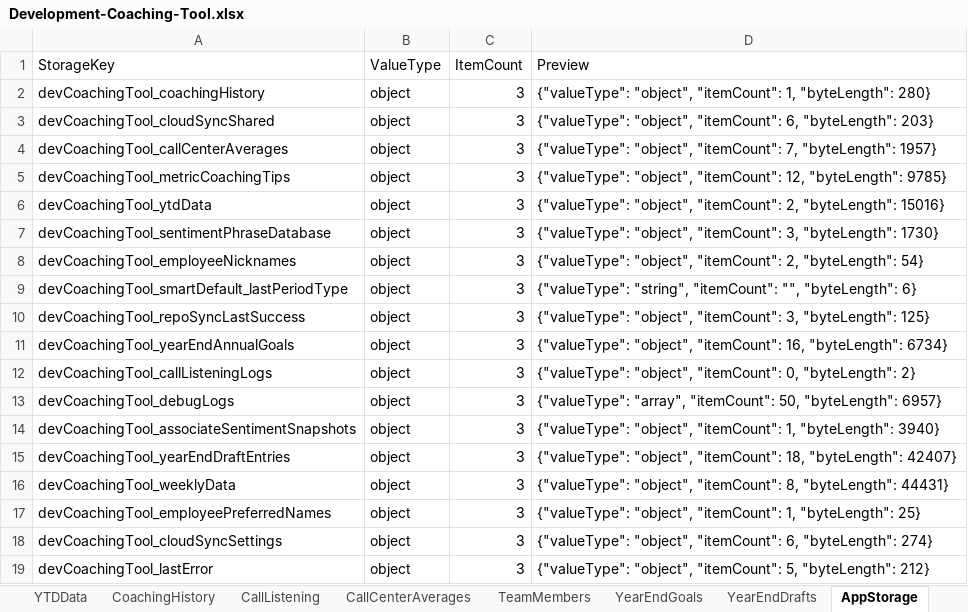
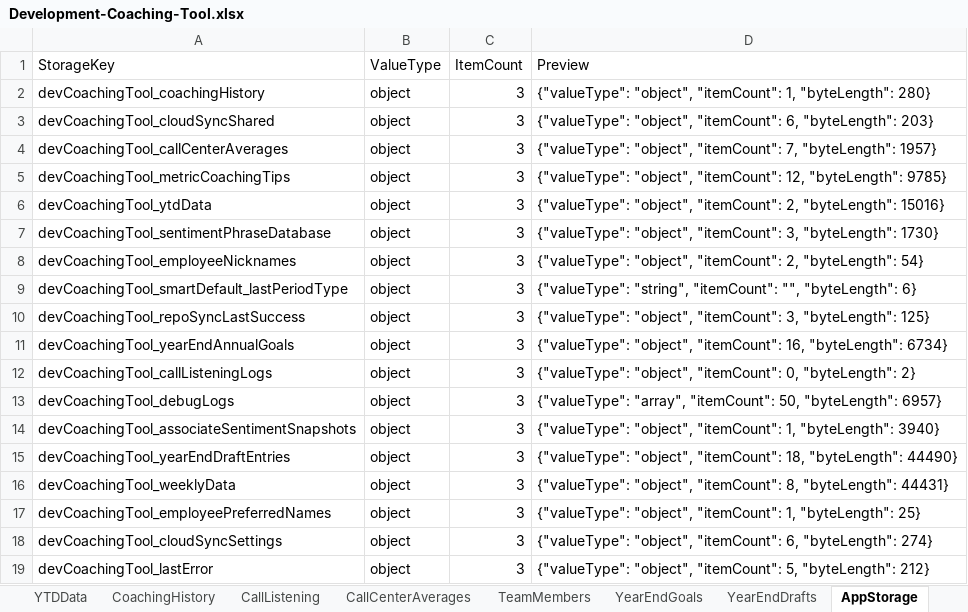
Before and after one commit to ScottK83/Development-Coaching-Tool, an Excel workbook: data/Development-Coaching-Tool.xlsx, sheet AppStorage, drawn as a sheet; values as stored, in another font and other column widths than the file's, no borders; the diff names each change by its address in the sheet, - before the commit and + after, or states it on an @@ line.

```diff
--- a/data/Development-Coaching-Tool.xlsx (sheet AppStorage)
+++ b/data/Development-Coaching-Tool.xlsx (sheet AppStorage)
-D15 (Preview): …18, "byteLength": 42407}
+D15 (Preview): …18, "byteLength": 44490}
```
Also changed, not shown: sheet Overview, sheet RawBackupJSON, sheet YearEndDrafts, data/call-listening-logs.xlsx.
